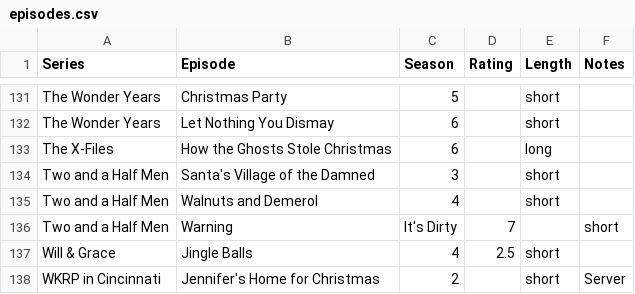
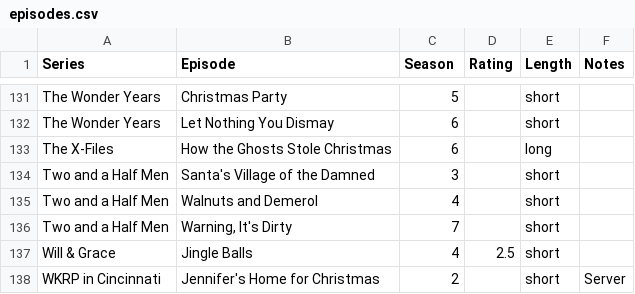
Before and after one commit to JUN1U5/astro-brandon, a CSV file: public/episodes.csv, drawn as a sheet; only a part is shown, gaps mark what is left out.

Commit message:
column fix

```diff
--- a/public/episodes.csv
+++ b/public/episodes.csv
@@ -135,3 +135,3 @@ Two and a Half Men,Santa's Village of the Damned,3,,short,
 Two and a Half Men,Walnuts and Demerol,4,,short,
-Two and a Half Men,Warning, It's Dirty,7,,short,
+Two and a Half Men,"Warning, It's Dirty",7,,short,
 Will & Grace,Jingle Balls,4,2.5,short,
```
